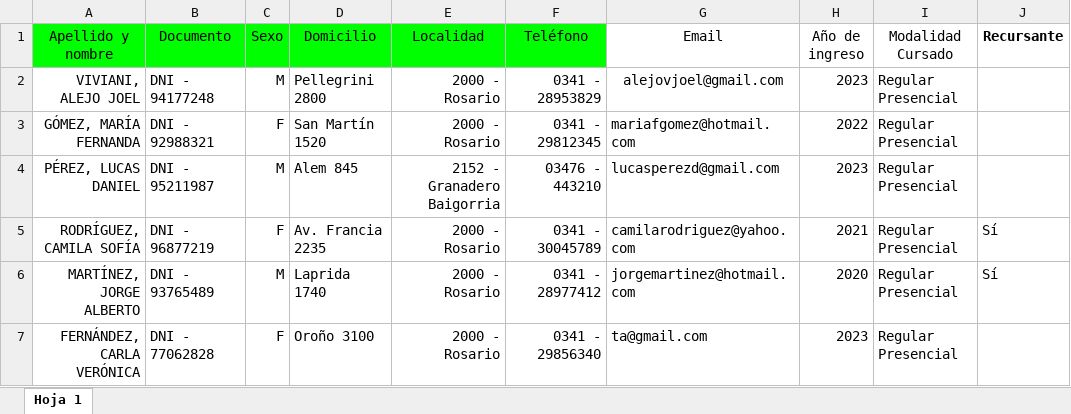
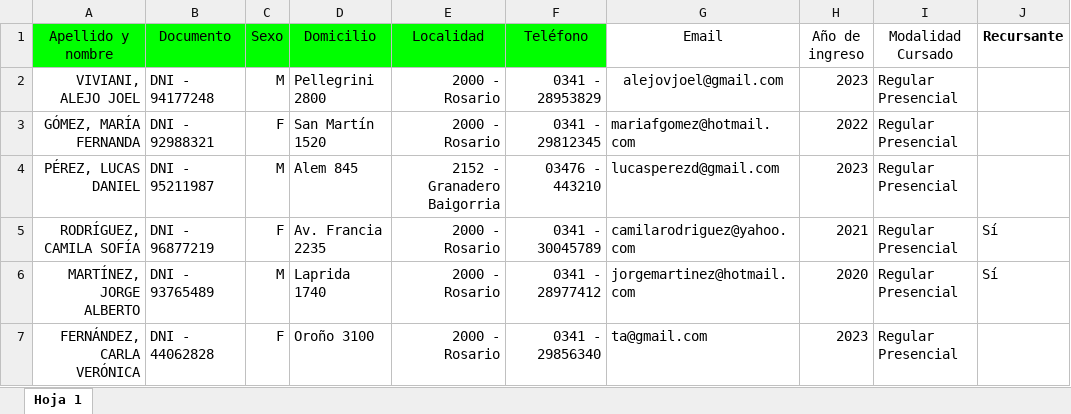
Before and after one commit to Tai-MS/SVE-System, an Excel workbook: BACKEND/EjemplosExcels/file-DS.xlsx, sheet Hoja 1, drawn as a sheet; only a part is shown; values as stored, in another font and other column widths than the file's, no borders; table styles not drawn; the diff names each change by its address in the sheet, - before the commit and + after, or states it on an @@ line.

```diff
--- a/BACKEND/EjemplosExcels/file-DS.xlsx (sheet Hoja 1)
+++ b/BACKEND/EjemplosExcels/file-DS.xlsx (sheet Hoja 1)
-B7 (Documento): DNI - 77062828
+B7 (Documento): DNI - 44062828
```
Also changed, not shown: 23 other files.
